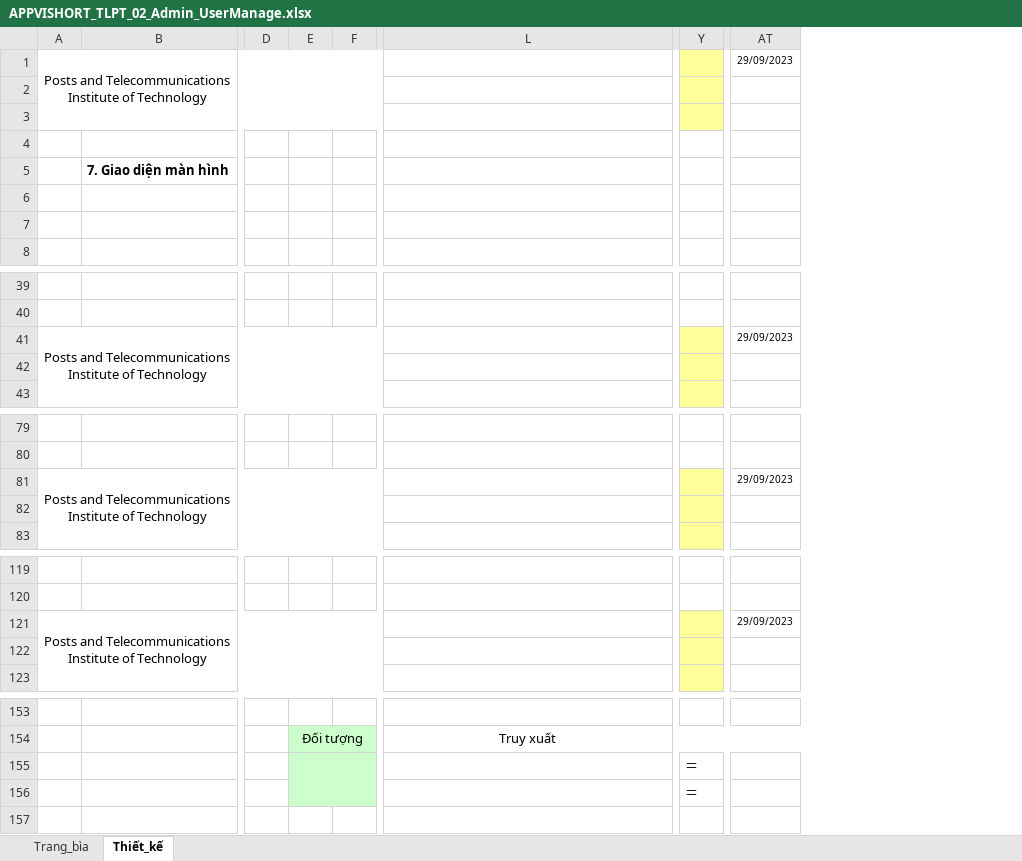
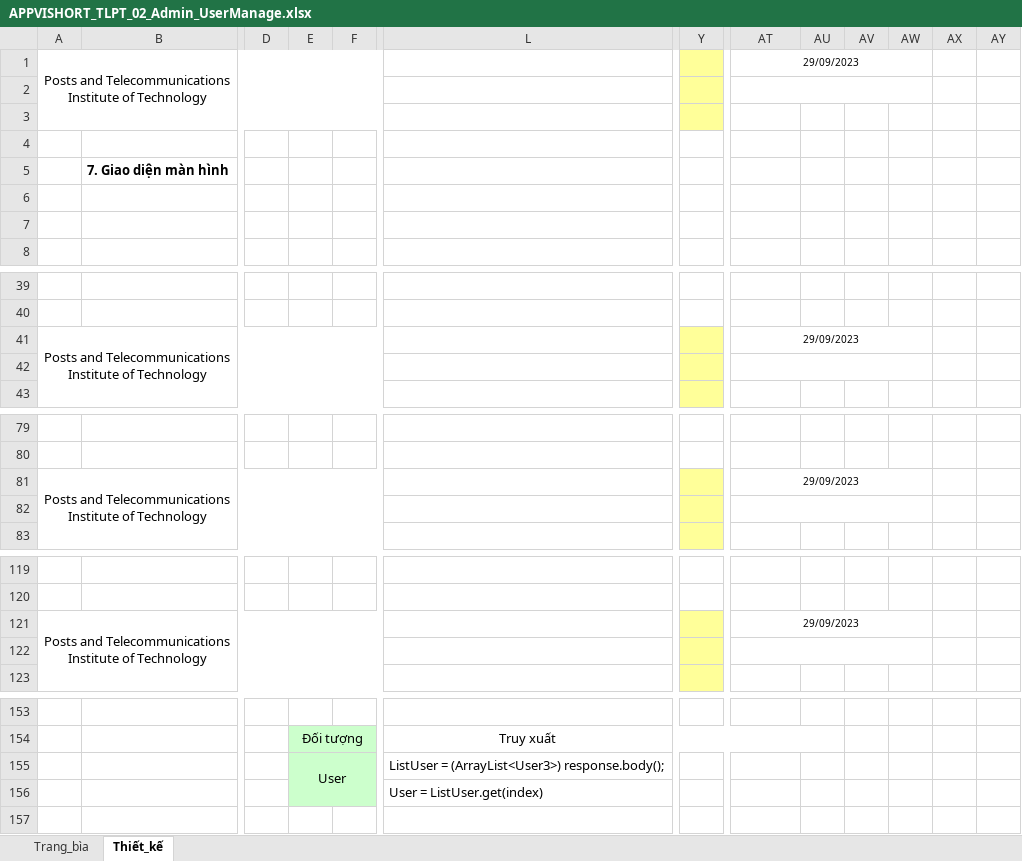
Before and after one commit to pu1611nd/Vishort-MTT, an Excel workbook: tailieuthietke/TaiLieuThietKeChiTiet/APPVISHORT_TLPT_02_Admin_UserManage.xlsx, sheet Thiết_kế, drawn as a sheet; only a part is shown, gaps mark what is left out; values as stored, in another font and other column widths than the file's, no borders; charts and pictures not drawn; removed rows and columns are numbered as before the commit, all else as after; the diff covers the shown part only; the diff names each change by its address in the sheet, - before the commit and + after, or states it on an @@ line.

```diff
--- a/tailieuthietke/TaiLieuThietKeChiTiet/APPVISHORT_TLPT_02_Admin_UserManage.xlsx (sheet Thiết_kế)
+++ b/tailieuthietke/TaiLieuThietKeChiTiet/APPVISHORT_TLPT_02_Admin_UserManage.xlsx (sheet Thiết_kế)
-column Y, rows 155-156: ＝ | ＝
+column Y, empty
+column AU, empty
+column AV, empty
+column AW, empty
+column AX, empty
+column AY, empty
+AT1:AW1 merged
+AT2:AW2 merged
+AT41:AW41 merged
+AT42:AW42 merged
+AT81:AW81 merged
+AT82:AW82 merged
+AT121:AW121 merged
+AT122:AW122 merged
-E155: (empty)
+E155: User
-L155: (empty)
+L155: ListUser = (ArrayList<User3>) response.body();
-L156: (empty)
+L156: User = ListUser.get(index)
```
Also changed, not shown: 3 edited cells elsewhere in this sheet, charts or pictures, tailieuthietke/TaiLieuThietKeChiTiet/APPVISHORT_TLPT_01_Home.xlsx, tailieuthietke/TaiLieuThietKeChiTiet/APPVISHORT_TLPT_01_LogIn_SDT.xlsx, 20 other files.
